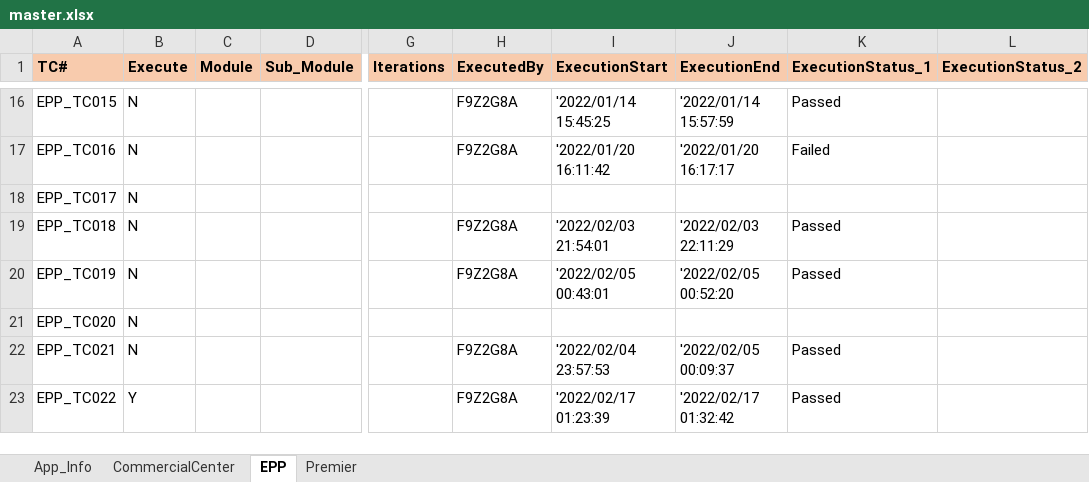
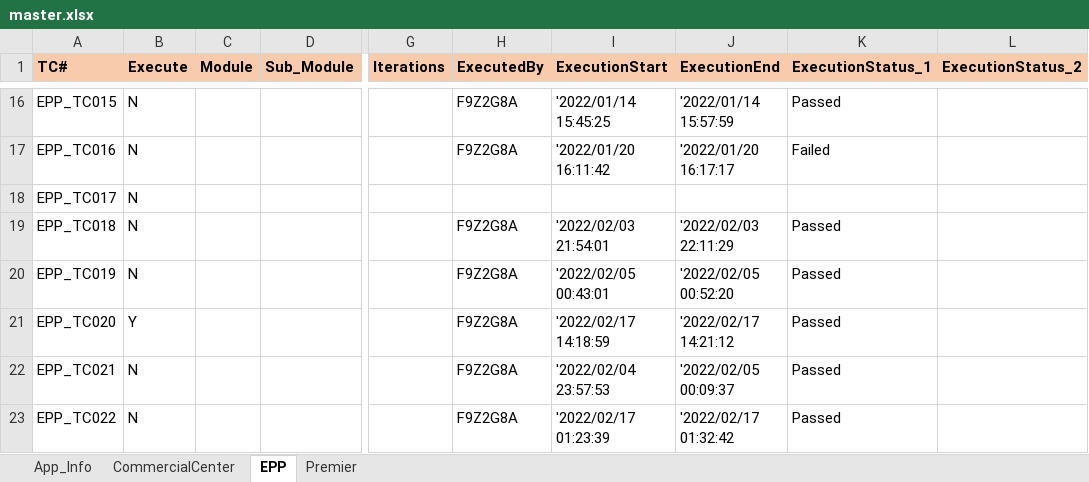
Before and after one commit to mokshamukh/Test_Automation, an Excel workbook: src/main/resources/testdesign/testcontroller/master.xlsx, sheet EPP, drawn as a sheet; only a part is shown, gaps mark what is left out; values as stored, in another font and other column widths than the file's, no borders; the diff names each change by its address in the sheet, - before the commit and + after, or states it on an @@ line.

```diff
--- a/src/main/resources/testdesign/testcontroller/master.xlsx (sheet EPP)
+++ b/src/main/resources/testdesign/testcontroller/master.xlsx (sheet EPP)
-B21 (Execute): N
+B21 (Execute): Y
-H21 (ExecutedBy): (empty)
+H21 (ExecutedBy): F9Z2G8A
-I21 (ExecutionStart): (empty)
+I21 (ExecutionStart): '2022/02/17 14:18:59
-J21 (ExecutionEnd): (empty)
+J21 (ExecutionEnd): '2022/02/17 14:21:12
-K21 (ExecutionStatus_1): (empty)
+K21 (ExecutionStatus_1): Passed
-B23 (Execute): Y
+B23 (Execute): N
```
Also changed, not shown: 1 other file.
